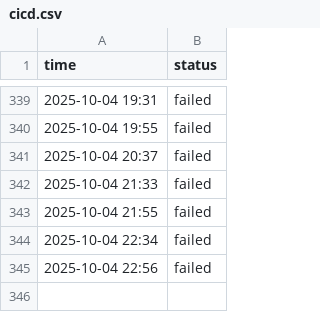
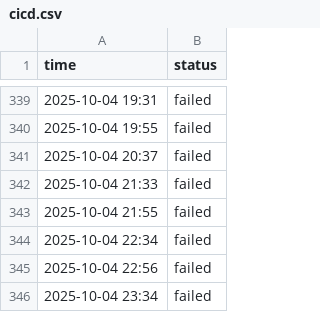
Before and after one commit to aryan4859/ForgeMonitor, a CSV file: content/logs/cicd.csv, drawn as a sheet; only a part is shown, gaps mark what is left out.

```diff
--- a/content/logs/cicd.csv
+++ b/content/logs/cicd.csv
@@ -345 +345,2 @@ time, status
 2025-10-04 22:56, failed
+2025-10-04 23:34, failed
```
Also changed, not shown: content/logs/api.csv, content/logs/challenge.csv, 4 other files.
